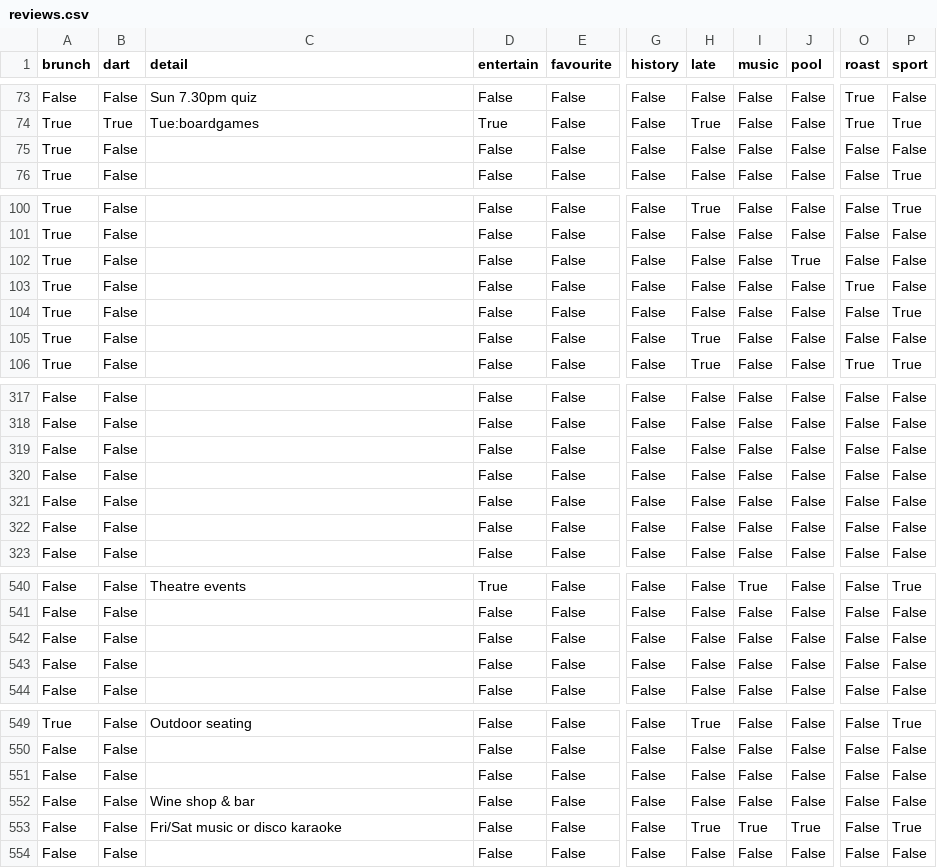
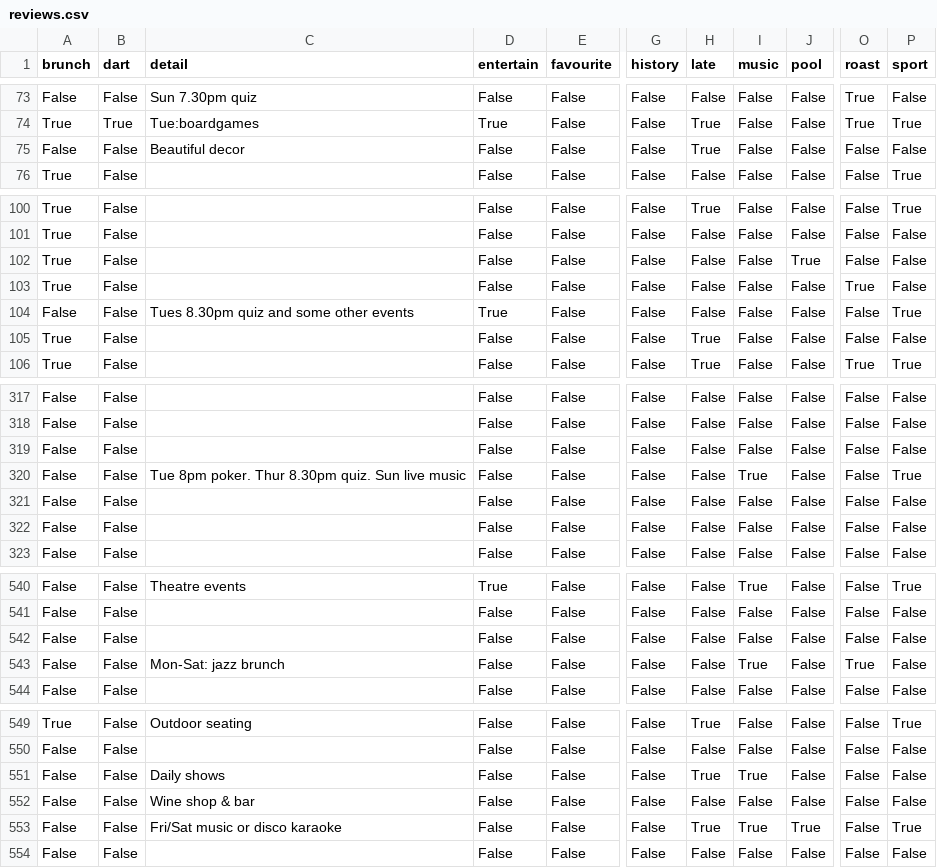
Before and after one commit to cartsmate/thepubcrawls, a CSV file: files/reviews.csv, drawn as a sheet; only a part is shown, gaps mark what is left out; the diff covers the shown part only; the diff names each change by its address in the sheet, - before the commit and + after, or states it on an @@ line.

```diff
--- a/files/reviews.csv
+++ b/files/reviews.csv
-A75 (brunch): True
+A75 (brunch): False
-C75 (detail): (empty)
+C75 (detail): Beautiful decor
-H75 (late): False
+H75 (late): True
-A104 (brunch): True
+A104 (brunch): False
-C104 (detail): (empty)
+C104 (detail): Tues 8.30pm quiz and some other events
-D104 (entertain): False
+D104 (entertain): True
-C320 (detail): (empty)
+C320 (detail): Tue 8pm poker. Thur 8.30pm quiz. Sun live music
-I320 (music): False
+I320 (music): True
-P320 (sport): False
+P320 (sport): True
-C543 (detail): (empty)
+C543 (detail): Mon-Sat: jazz brunch
-I543 (music): False
+I543 (music): True
-O543 (roast): False
+O543 (roast): True
-C551 (detail): (empty)
+C551 (detail): Daily shows
-H551 (late): False
+H551 (late): True
-I551 (music): False
+I551 (music): True
```
Also changed, not shown: 39 edited cells elsewhere in this file, files/pubs.csv, 14 other files.
